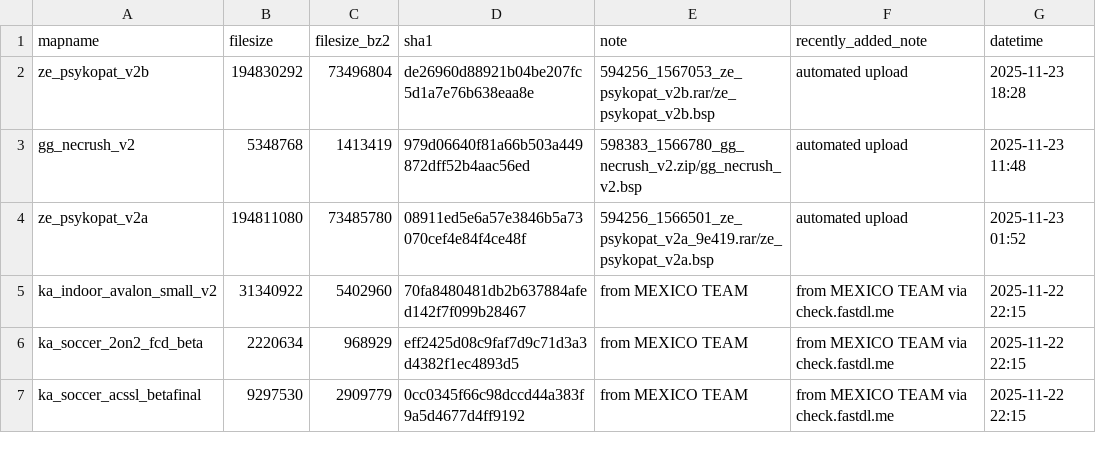
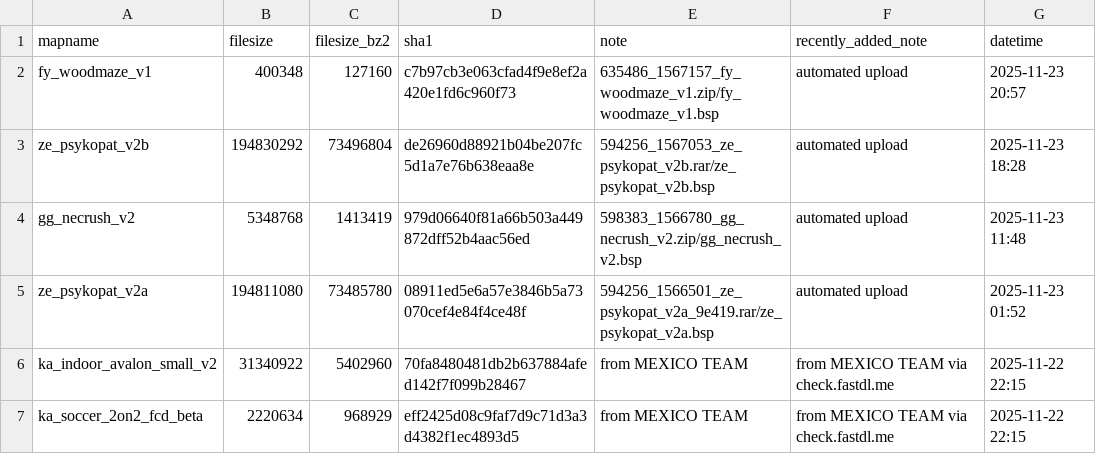
Before and after one commit to srcwr/maps-cstrike, a CSV file: recently_added.csv, drawn as a sheet; only a part is shown; the shorter side is filled out with more unchanged rows.

```diff
--- a/recently_added.csv
+++ b/recently_added.csv
@@ -1,2 +1,3 @@
 mapname,filesize,filesize_bz2,sha1,note,recently_added_note,datetime
+fy_woodmaze_v1,400348,127160,c7b97cb3e063cfad4f9e8ef2a420e1fd6c960f73,635486_1567157_fy_woodmaze_v1.zip/fy_woodmaze_v1.bsp,automated upload,2025-11-23 20:57
 ze_psykopat_v2b,194830292,73496804,de26960d88921b04be207fc5d1a7e76b638eaa8e,594256_1567053_ze_psykopat_v2b.rar/ze_psykopat_v2b.bsp,automated upload,2025-11-23 18:28
```
Also changed, not shown: gamebanana-modified-times.csv, unprocessed/gamebanana-x-automatic.csv, 1 other file.
